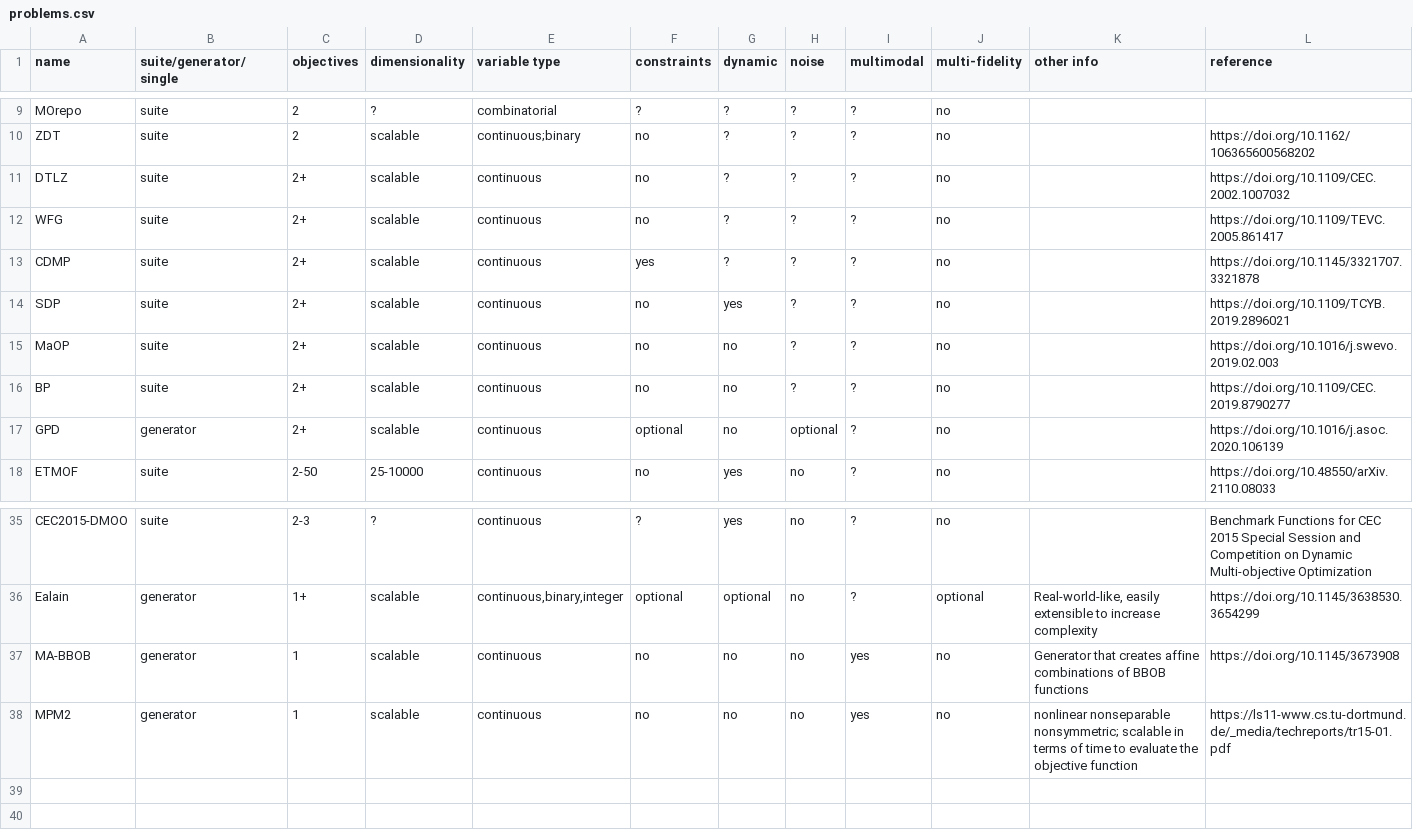
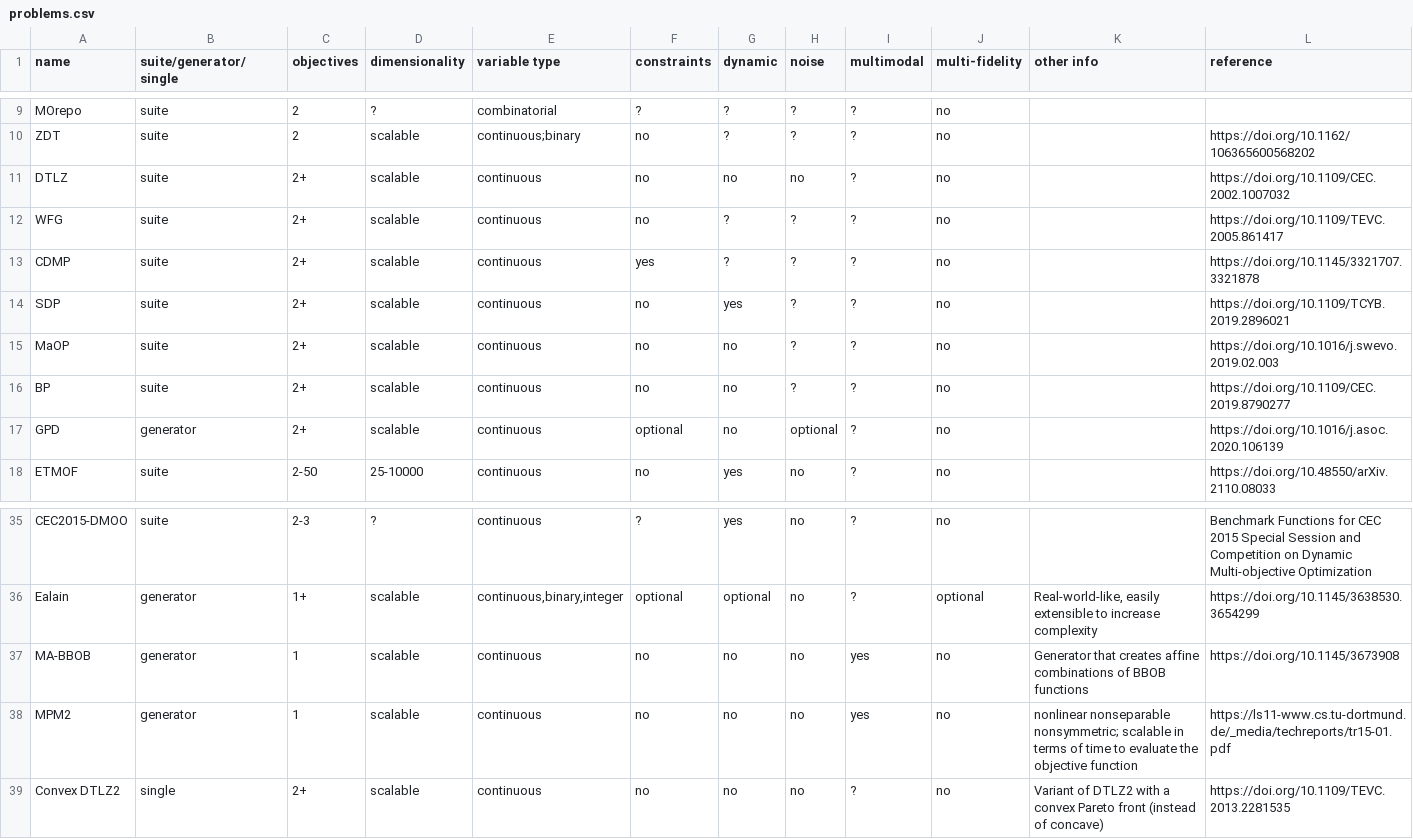
Before and after one commit to kvdblom/OPL, a CSV file: problems.csv, drawn as a sheet; only a part is shown, gaps mark what is left out; rows hold the shown columns only; the diff names each change by its address in the sheet, - before the commit and + after, or states it on an @@ line.

Commit message:
Add convex DTLZ2 variant.

```diff
--- a/problems.csv
+++ b/problems.csv
-G11 (dynamic): ?
+G11 (dynamic): no
-H11 (noise): ?
+H11 (noise): no
+row 39: Convex DTLZ2 | single | 2+ | scalable | continuous | no | no | no | ? | no | Variant of DTLZ2 with a convex Pareto front (instead of concave) | https://doi.org/10.1109/TEVC.2013.2281535
```
